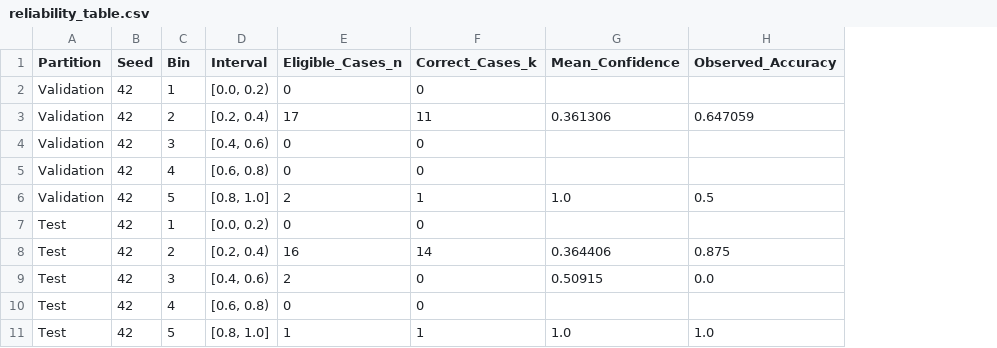
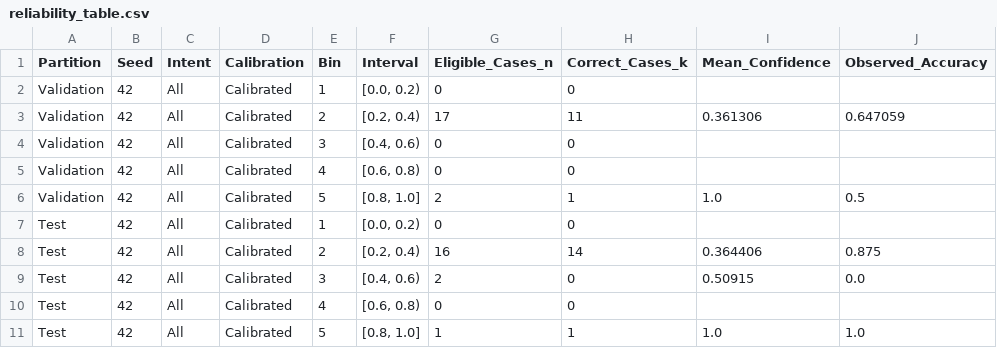
Before and after one commit to j1ngy0ng/FYP-Desicion-Support-System, a CSV file: outputs/final_evidence/reliability_table.csv, drawn as a sheet; only a part is shown; the diff names each change by its address in the sheet, - before the commit and + after, or states it on an @@ line.

```diff
--- a/outputs/final_evidence/reliability_table.csv
+++ b/outputs/final_evidence/reliability_table.csv
+column C (Intent), rows 2-11: all All
+column D (Calibration), rows 2-11: all Calibrated
```
Also changed, not shown: outputs/confirmatory_evaluation/metrics.csv, outputs/confirmatory_evaluation/seed_metrics.csv, 30 other files.
